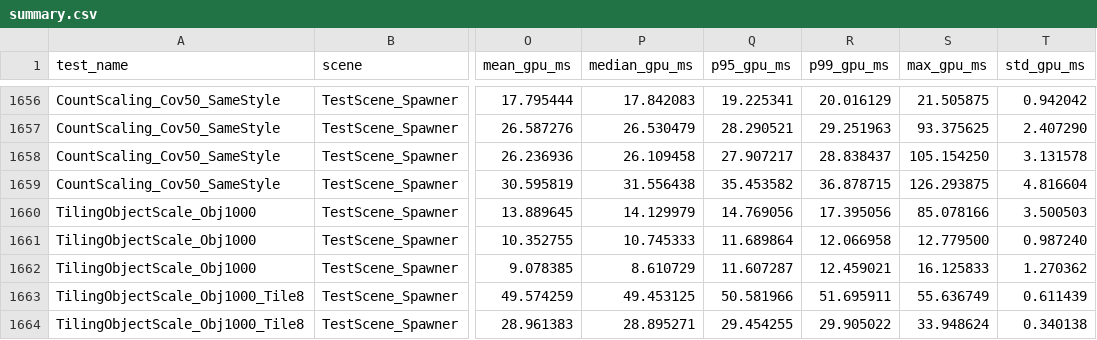
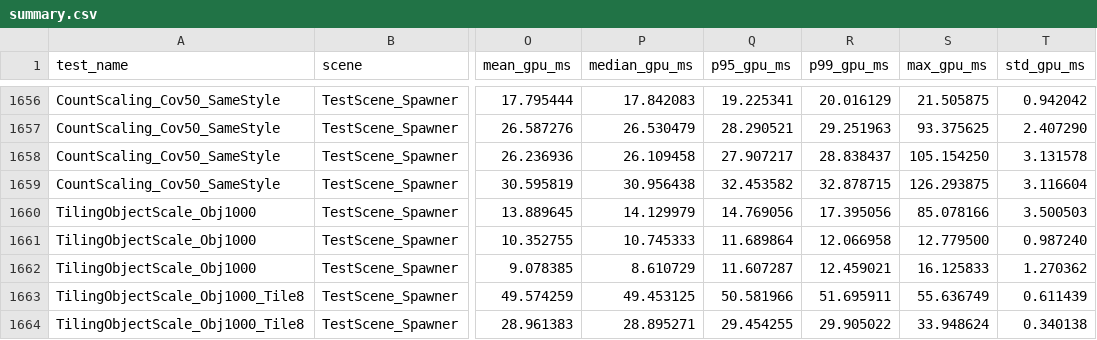
Before and after one commit to BigRorzUni/MultipleStyleRendering, a CSV file: ProfilingLogs/summary.csv, drawn as a sheet; only a part is shown, gaps mark what is left out; the diff names each change by its address in the sheet, - before the commit and + after, or states it on an @@ line.

```diff
--- a/ProfilingLogs/summary.csv
+++ b/ProfilingLogs/summary.csv
-P1659 (median_gpu_ms): 31.556438
+P1659 (median_gpu_ms): 30.956438
-Q1659 (p95_gpu_ms): 35.453582
+Q1659 (p95_gpu_ms): 32.453582
-R1659 (p99_gpu_ms): 36.878715
+R1659 (p99_gpu_ms): 32.878715
-T1659 (std_gpu_ms): 4.816604
+T1659 (std_gpu_ms): 3.116604
```
Also changed, not shown: 9 other files.
